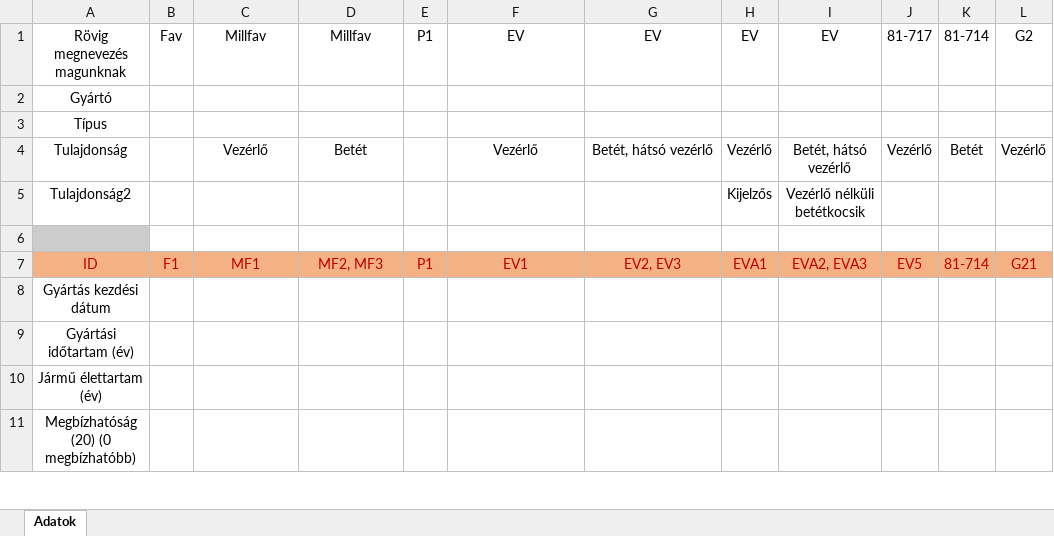
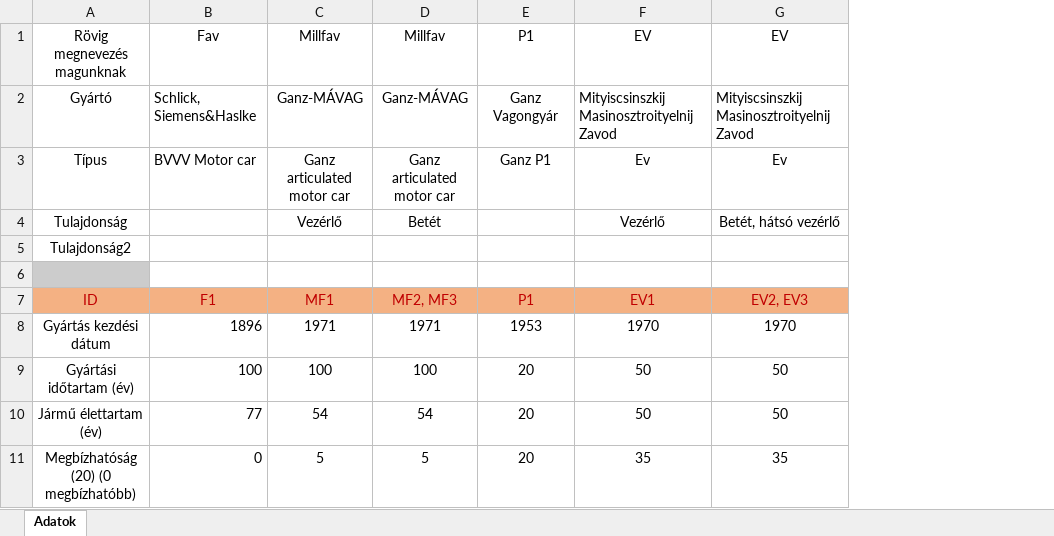
Before and after one commit to SosMakaroni/HVW-Urban-Trains-Set, an Excel workbook: HVWUTS_adatok.xlsx, sheet Adatok, drawn as a sheet; only a part is shown; values as stored, in another font and other column widths than the file's, no borders; removed rows and columns are numbered as before the commit, all else as after; the diff covers the shown part only; the diff names each change by its address in the sheet, - before the commit and + after, or states it on an @@ line.

Commit message:
Add files via upload
metrok adatai nagyrészt kitoltve

```diff
--- a/HVWUTS_adatok.xlsx (sheet Adatok)
+++ b/HVWUTS_adatok.xlsx (sheet Adatok)
-column B, rows 1-7: Fav |  |  |  |  |  | F1
+column B, rows 1-11: Fav | Schlick, Siemens&Haslke | BVVV Motor car |  |  |  | F1 | 1896 | 100 | 77 | 0
-column E, rows 1-7: P1 |  |  |  |  |  | P1
+column E, rows 1-11: P1 | Ganz Vagongyár | Ganz P1 |  |  |  | P1 | 1953 | 20 | 20 | 20
-column H, rows 1-7: EV |  |  | Vezérlő | Kijelzős |  | EVA1
-column I, rows 1-7: EV |  |  | Betét, hátsó vezérlő | Vezérlő nélküli betétkocsik |  | EVA2, EVA3
-column J, rows 1-7: 81-717 |  |  | Vezérlő |  |  | EV5
-column K, rows 1-7: 81-714 |  |  | Betét |  |  | 81-714
-column L, rows 1-7: G2 |  |  | Vezérlő |  |  | G21
-C2: (empty)
+C2: Ganz-MÁVAG
-D2: (empty)
+D2: Ganz-MÁVAG
-F2: (empty)
+F2: Mityiscsinszkij Masinosztroityelnij Zavod
-G2: (empty)
+G2: Mityiscsinszkij Masinosztroityelnij Zavod
-C3: (empty)
+C3: Ganz articulated motor car
-D3: (empty)
+D3: Ganz articulated motor car
-F3: (empty)
+F3: Ev
-G3: (empty)
+G3: Ev
-C8: (empty)
+C8: 1971
-D8: (empty)
+D8: 1971
-F8: (empty)
+F8: 1970
-G8: (empty)
+G8: 1970
-C9: (empty)
+C9: 100
-D9: (empty)
+D9: 100
-F9:F10: (empty)
+F9:F10: 50
-G9:G10: (empty)
+G9:G10: 50
-C10: (empty)
+C10: 54
-D10: (empty)
+D10: 54
-C11: (empty)
+C11: 5
-D11: (empty)
+D11: 5
-F11: (empty)
+F11: 35
-G11: (empty)
+G11: 35
```
Also changed, not shown: 2 added rows, 3 removed rows, 11 added columns, 3 removed columns and 32 edited cells elsewhere in this sheet.
